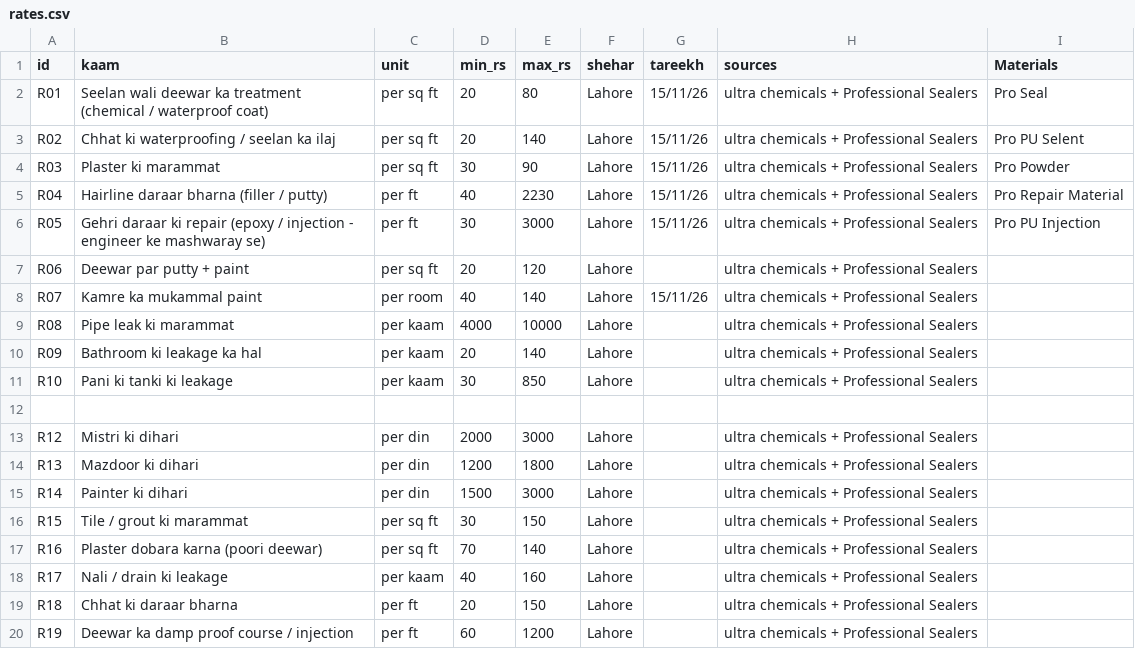
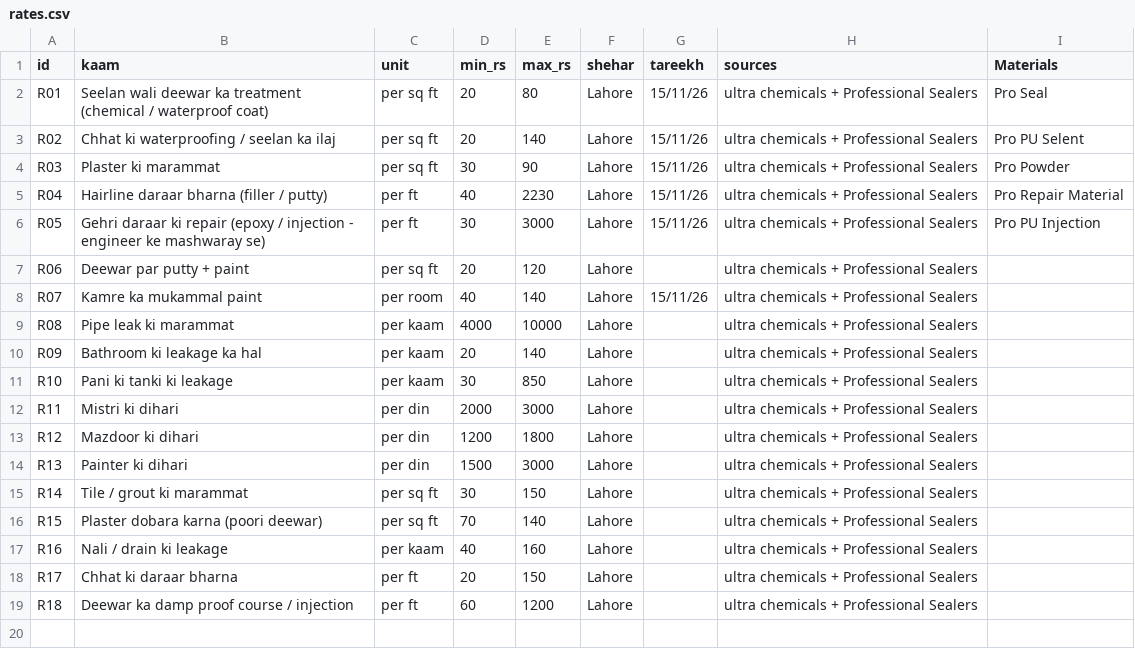
Before and after one commit to HumaNisar-15/GharDoc-AI, a CSV file: data/rates.csv, drawn as a sheet.

Commit message:
Update-rates.csv

```diff
--- a/data/rates.csv
+++ b/data/rates.csv
@@ -11,10 +11,9 @@ R09,Bathroom ki leakage ka hal,per kaam,20,140,Lahore,,ultra chemicals + Profess
 R10,Pani ki tanki ki leakage,per kaam,30,850,Lahore,,ultra chemicals + Professional Sealers,
-,,,,,,,,
-R12,Mistri ki dihari,per din,2000,3000,Lahore,,ultra chemicals + Professional Sealers,
-R13,Mazdoor ki dihari,per din,1200,1800,Lahore,,ultra chemicals + Professional Sealers,
-R14,Painter ki dihari,per din,1500,3000,Lahore,,ultra chemicals + Professional Sealers,
-R15,Tile / grout ki marammat,per sq ft,30,150,Lahore,,ultra chemicals + Professional Sealers,
-R16,Plaster dobara karna (poori deewar),per sq ft,70,140,Lahore,,ultra chemicals + Professional Sealers,
-R17,Nali / drain ki leakage,per kaam,40,160,Lahore,,ultra chemicals + Professional Sealers,
-R18,Chhat ki daraar bharna,per ft,20,150,Lahore,,ultra chemicals + Professional Sealers,
-R19,Deewar ka damp proof course / injection,per ft,60,1200,Lahore,,ultra chemicals + Professional Sealers,
+R11,Mistri ki dihari,per din,2000,3000,Lahore,,ultra chemicals + Professional Sealers,
+R12,Mazdoor ki dihari,per din,1200,1800,Lahore,,ultra chemicals + Professional Sealers,
+R13,Painter ki dihari,per din,1500,3000,Lahore,,ultra chemicals + Professional Sealers,
+R14,Tile / grout ki marammat,per sq ft,30,150,Lahore,,ultra chemicals + Professional Sealers,
+R15,Plaster dobara karna (poori deewar),per sq ft,70,140,Lahore,,ultra chemicals + Professional Sealers,
+R16,Nali / drain ki leakage,per kaam,40,160,Lahore,,ultra chemicals + Professional Sealers,
+R17,Chhat ki daraar bharna,per ft,20,150,Lahore,,ultra chemicals + Professional Sealers,
+R18,Deewar ka damp proof course / injection,per ft,60,1200,Lahore,,ultra chemicals + Professional Sealers,
```
